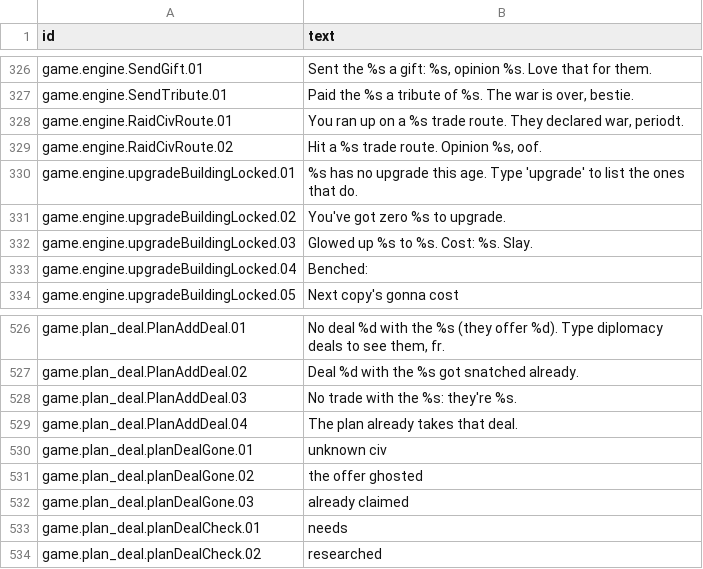
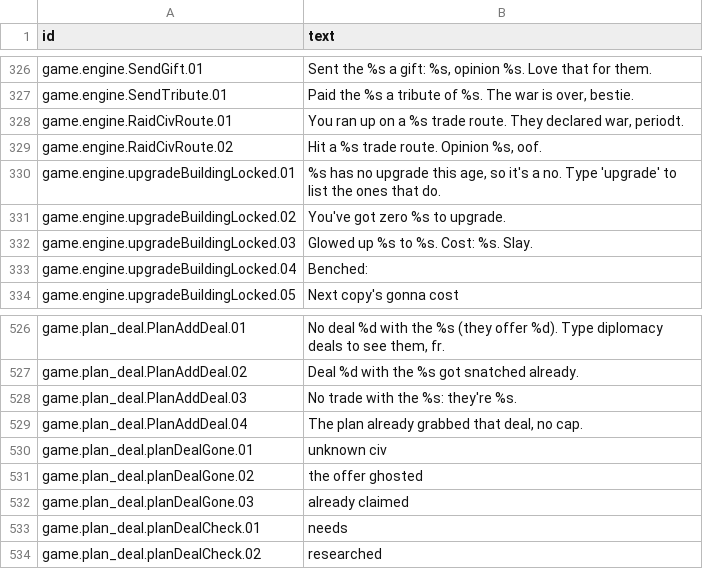
Before and after one commit to espresso20/ageforge, a CSV file: words/vibe/log-lines-and-refusals.csv, drawn as a sheet; only a part is shown, gaps mark what is left out.

Commit message:
feat(vibemode): voice two log lines that were still plain (part 4)

```diff
--- a/words/vibe/log-lines-and-refusals.csv
+++ b/words/vibe/log-lines-and-refusals.csv
@@ -329,3 +329,3 @@ game.engine.RaidCivRoute.01,"You ran up on a %s trade route. They declared war,
 game.engine.RaidCivRoute.02,"Hit a %s trade route. Opinion %s, oof."
-game.engine.upgradeBuildingLocked.01,%s has no upgrade this age. Type 'upgrade' to list the ones that do.
+game.engine.upgradeBuildingLocked.01,"%s has no upgrade this age, so it's a no. Type 'upgrade' to list the ones that do."
 game.engine.upgradeBuildingLocked.02,You've got zero %s to upgrade.
@@ -528,3 +528,3 @@ game.plan_deal.PlanAddDeal.02,Deal %d with the %s got snatched already.
 game.plan_deal.PlanAddDeal.03,No trade with the %s: they're %s.
-game.plan_deal.PlanAddDeal.04,The plan already takes that deal.
+game.plan_deal.PlanAddDeal.04,"The plan already grabbed that deal, no cap."
 game.plan_deal.planDealGone.01,unknown civ
```
